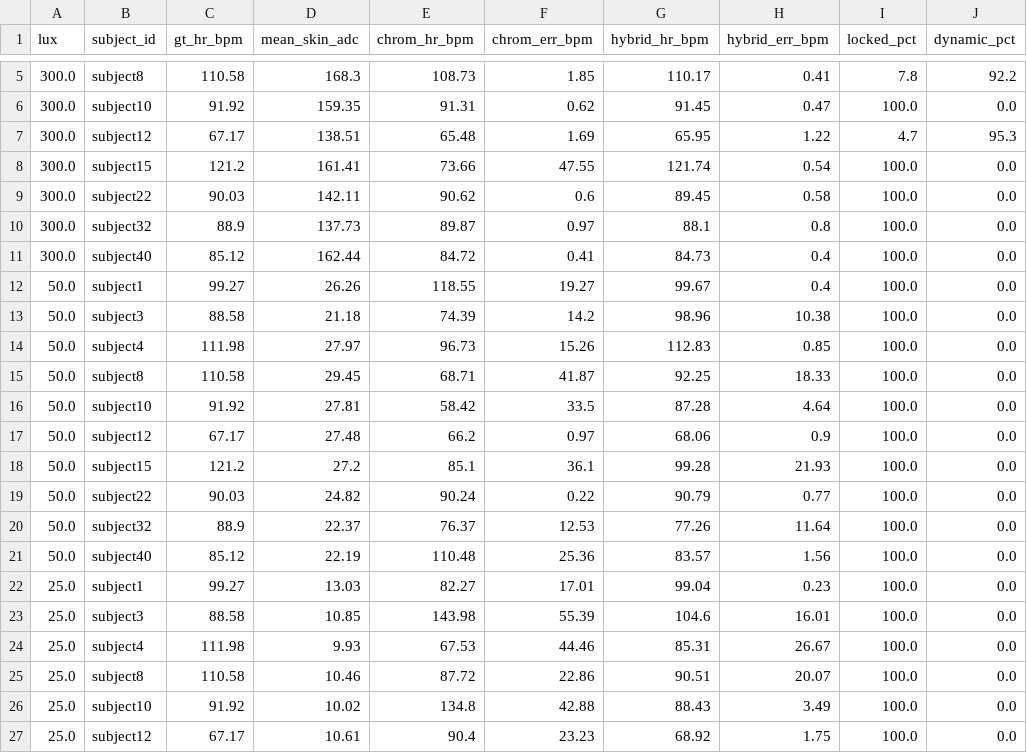
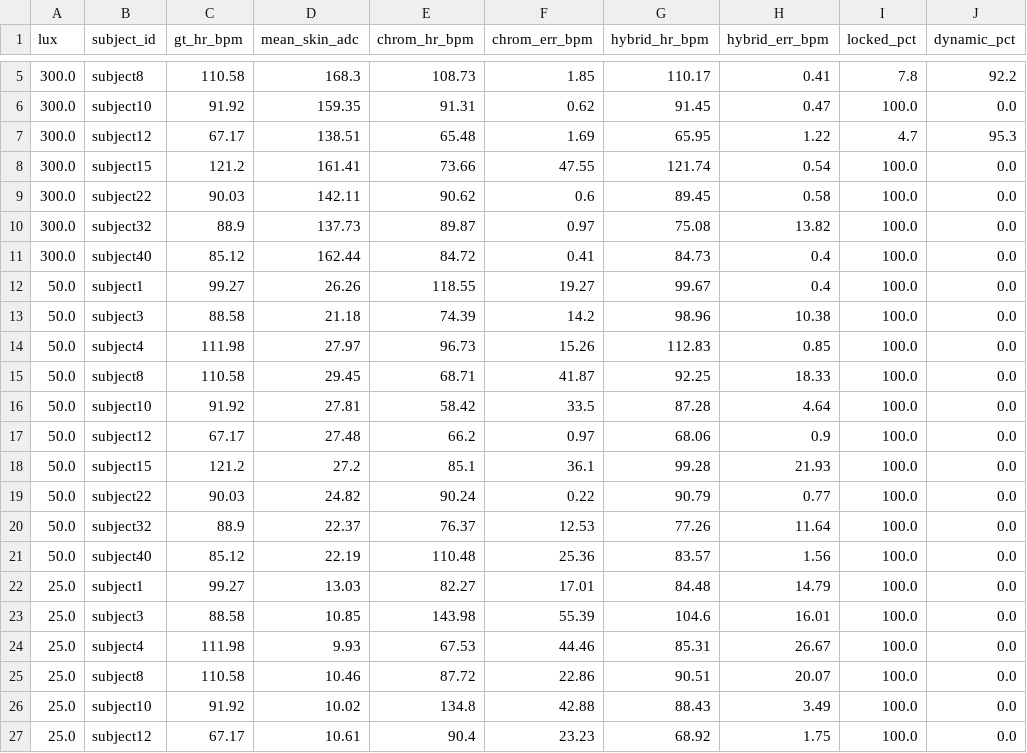
Before and after one commit to saadtahmid/SP_CUP_27, a CSV file: artifacts/constraints/c1_per_subject_audit.csv, drawn as a sheet; only a part is shown, gaps mark what is left out.

```diff
--- a/artifacts/constraints/c1_per_subject_audit.csv
+++ b/artifacts/constraints/c1_per_subject_audit.csv
@@ -9,3 +9,3 @@ lux,subject_id,gt_hr_bpm,mean_skin_adc,chrom_hr_bpm,chrom_err_bpm,hybrid_hr_bpm,
 300.0,subject22,90.03,142.11,90.62,0.6,89.45,0.58,100.0,0.0
-300.0,subject32,88.9,137.73,89.87,0.97,88.1,0.8,100.0,0.0
+300.0,subject32,88.9,137.73,89.87,0.97,75.08,13.82,100.0,0.0
 300.0,subject40,85.12,162.44,84.72,0.41,84.73,0.4,100.0,0.0
@@ -21,3 +21,3 @@ lux,subject_id,gt_hr_bpm,mean_skin_adc,chrom_hr_bpm,chrom_err_bpm,hybrid_hr_bpm,
 50.0,subject40,85.12,22.19,110.48,25.36,83.57,1.56,100.0,0.0
-25.0,subject1,99.27,13.03,82.27,17.01,99.04,0.23,100.0,0.0
+25.0,subject1,99.27,13.03,82.27,17.01,84.48,14.79,100.0,0.0
 25.0,subject3,88.58,10.85,143.98,55.39,104.6,16.01,100.0,0.0
```
Also changed, not shown: artifacts/constraints/constraints_multisubject_summary.csv, artifacts/cross_dataset/mmpd_exercise_summary.csv, 18 other files.
